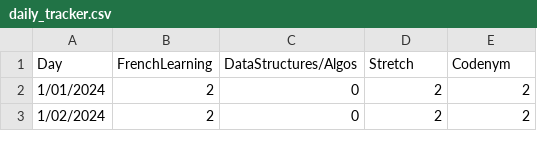
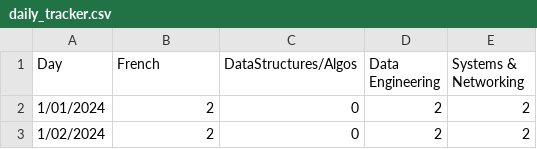
Before and after one commit to Isaac-Flath/Isaac-Flath, a CSV file: daily_tracker.csv, drawn as a sheet; only a part is shown.

Commit message:
Update daily_tracker.csv

```diff
--- a/daily_tracker.csv
+++ b/daily_tracker.csv
@@ -1,2 +1,2 @@
-Day,FrenchLearning,DataStructures/Algos,Stretch,Codenym
+Day,French,DataStructures/Algos,Data Engineering,Systems & Networking
 1/01/2024,2,0,2,2
```
